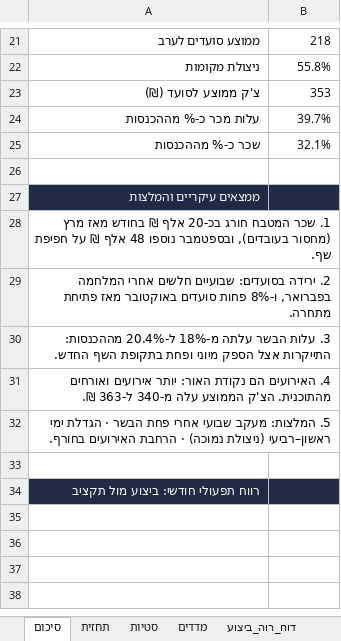
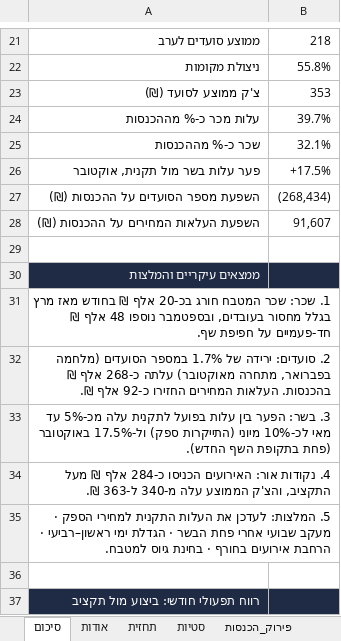
Before and after one commit to amityichye/restaurant-fpa-model, an Excel workbook: restaurant_fpa_model_2026.xlsx, sheet סיכום, drawn as a sheet; only a part is shown, gaps mark what is left out; values as stored, in another font and other column widths than the file's, no borders; charts and pictures and conditional formats not drawn; addresses are those after the commit; the diff names each change by its address in the sheet, - before the commit and + after, or states it on an @@ line.

```diff
--- a/restaurant_fpa_model_2026.xlsx (sheet סיכום)
+++ b/restaurant_fpa_model_2026.xlsx (sheet סיכום)
+sheet tab: אודות
+sheet tab: פירוק_הכנסות
+row 26: פער עלות בשר מול תקנית, אוקטובר | +17.5%
+row 27: השפעת מספר הסועדים על ההכנסות (₪) | (268,434)
+row 28: השפעת העלאות המחירים על ההכנסות (₪) | 91,607
-A31: 1. שכר המטבח חורג בכ-20 אלף ₪ בחודש מאז מרץ (מחסור בעובדים), ובספטמבר נוספו 48 אלף ₪ על חפיפת…
+A31: 1. שכר: שכר המטבח חורג בכ-20 אלף ₪ בחודש מאז מרץ בגלל מחסור בעובדים, ובספטמבר נוספו 48 אלף ₪ חד-פעמיים על חפיפת…
-A32: 2. ירידה בסועדים: שבועיים חלשים אחרי המלחמה בפברואר, ו-8% פחות סועדים באוקטובר מאז פתיחת מתחרה.
+A32: 2. סועדים: ירידה של 1.7% במספר הסועדים (מלחמה בפברואר, מתחרה מאוקטובר) עלתה כ-268 אלף ₪ בהכנסות. העלאות המחירים החזירו כ-92 אלף ₪.
-A33: 3. עלות הבשר עלתה מ-18% ל-20.4% מההכנסות: התייקרות אצל הספק מיוני ופחת בתקופת השף החדש.
+A33: 3. בשר: הפער בין עלות בפועל לתקנית עלה מכ-5% עד מאי לכ-10% מיוני (התייקרות ספק) ול-17.5% באוקטובר (פחת בתקופת השף החדש).
-A34: 4. האירועים הם נקודת האור: יותר אירועים ואורחים מהתוכנית. הצ'ק הממוצע עלה…
+A34: 4. נקודות אור: האירועים הכניסו כ-284 אלף ₪ מעל התקציב, והצ'ק הממוצע עלה…
-A35: 5. המלצות: מעקב שבועי אחרי פחת הבשר · הגדלת ימי ראשון–רביעי (ניצולת נמוכה) · הרחבת האירועים בחורף.
+A35: 5. המלצות: לעדכן את העלות התקנית למחירי הספק · מעקב שבועי אחרי פחת הבשר · הגדלת ימי ראשון–רביעי · הרחבת אירועים בחורף · בחינת גיוס למטבח.
```
Also changed, not shown: other sheet tabs, charts or pictures, 4 other files.
